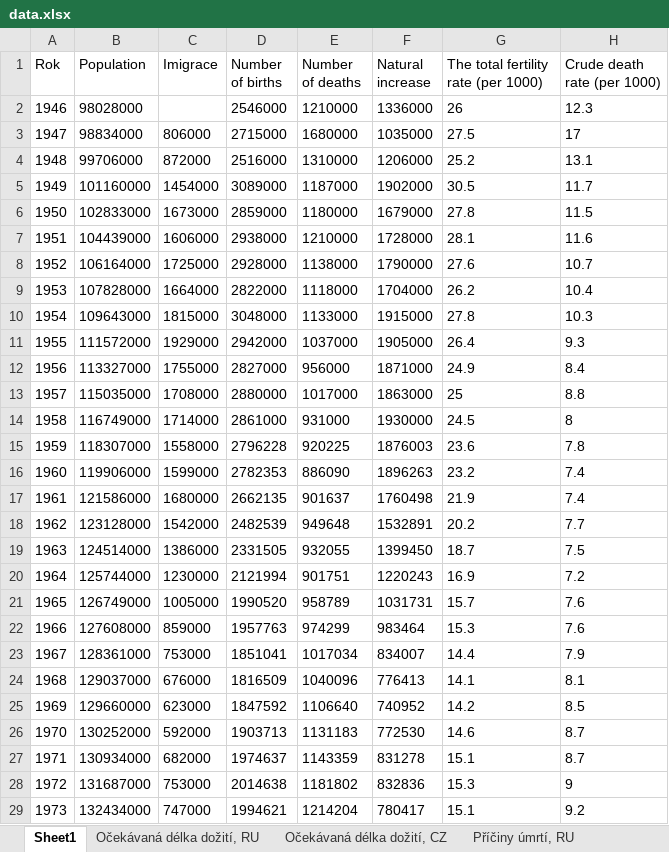
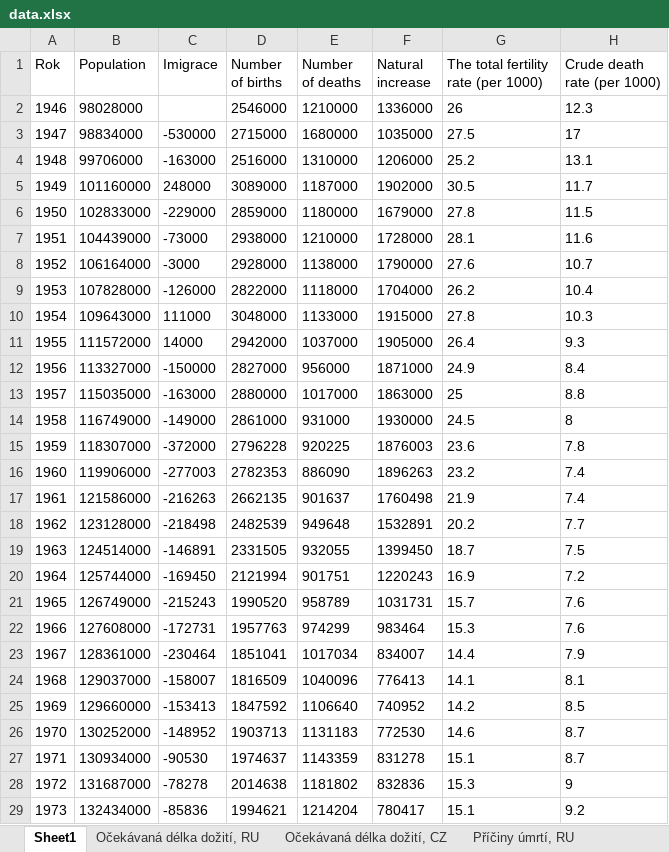
Before and after one commit to DataRozhlas/ruska-demografie, an Excel workbook: data/data.xlsx, sheet Sheet1, drawn as a sheet; only a part is shown; values as stored, in another font and other column widths than the file's, no borders; the diff covers the shown part only; the diff names each change by its address in the sheet, - before the commit and + after, or states it on an @@ line.

```diff
--- a/data/data.xlsx (sheet Sheet1)
+++ b/data/data.xlsx (sheet Sheet1)
-C3 (Imigrace): 806000
+C3 (Imigrace): -530000
-C4 (Imigrace): 872000
+C4 (Imigrace): -163000
-C5 (Imigrace): 1454000
+C5 (Imigrace): 248000
-C6 (Imigrace): 1673000
+C6 (Imigrace): -229000
-C7 (Imigrace): 1606000
+C7 (Imigrace): -73000
-C8 (Imigrace): 1725000
+C8 (Imigrace): -3000
-C9 (Imigrace): 1664000
+C9 (Imigrace): -126000
-C10 (Imigrace): 1815000
+C10 (Imigrace): 111000
-C11 (Imigrace): 1929000
+C11 (Imigrace): 14000
-C12 (Imigrace): 1755000
+C12 (Imigrace): -150000
-C13 (Imigrace): 1708000
+C13 (Imigrace): -163000
-C14 (Imigrace): 1714000
+C14 (Imigrace): -149000
-C15 (Imigrace): 1558000
+C15 (Imigrace): -372000
-C16 (Imigrace): 1599000
+C16 (Imigrace): -277003
-C17 (Imigrace): 1680000
+C17 (Imigrace): -216263
-C18 (Imigrace): 1542000
+C18 (Imigrace): -218498
-C19 (Imigrace): 1386000
+C19 (Imigrace): -146891
-C20 (Imigrace): 1230000
+C20 (Imigrace): -169450
-C21 (Imigrace): 1005000
+C21 (Imigrace): -215243
-C22 (Imigrace): 859000
+C22 (Imigrace): -172731
-C23 (Imigrace): 753000
+C23 (Imigrace): -230464
-C24 (Imigrace): 676000
+C24 (Imigrace): -158007
-C25 (Imigrace): 623000
+C25 (Imigrace): -153413
-C26 (Imigrace): 592000
+C26 (Imigrace): -148952
-C27 (Imigrace): 682000
+C27 (Imigrace): -90530
-C28 (Imigrace): 753000
+C28 (Imigrace): -78278
-C29 (Imigrace): 747000
+C29 (Imigrace): -85836
```
Also changed, not shown: 2 added rows and 41 edited cells elsewhere in this sheet, sheet Příčiny úmrtí, RU, sheet Příčiny úmrtí, CZ, other sheet tabs.
